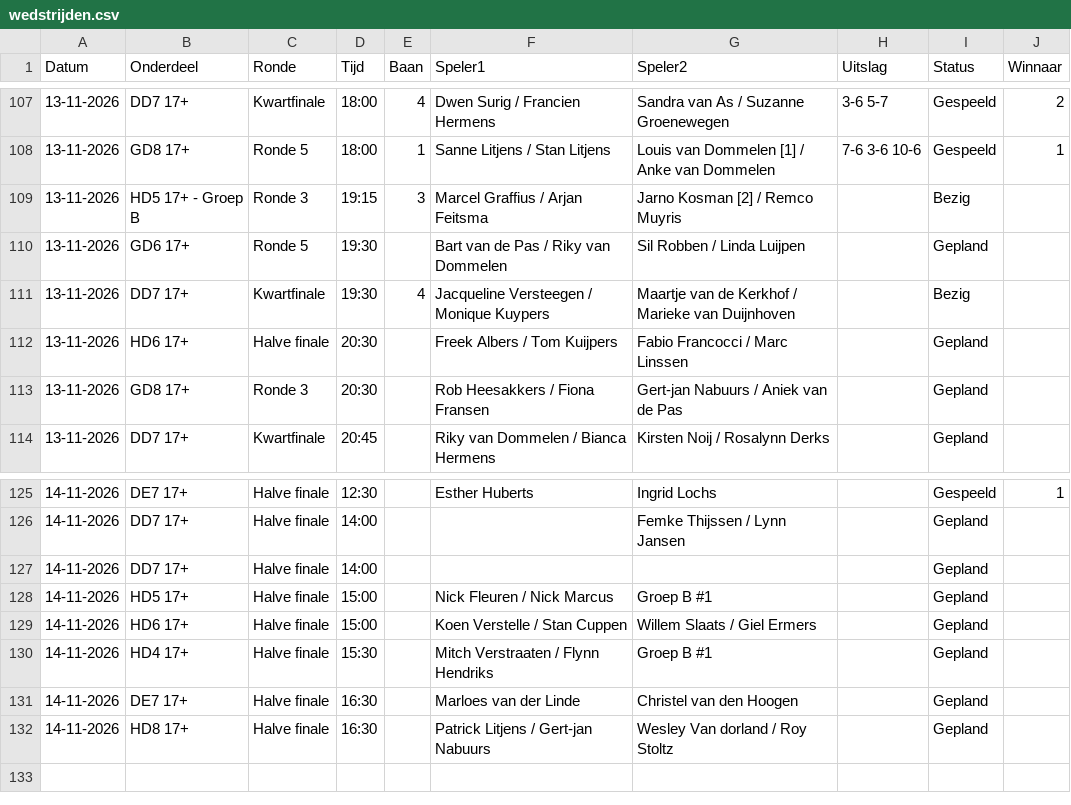
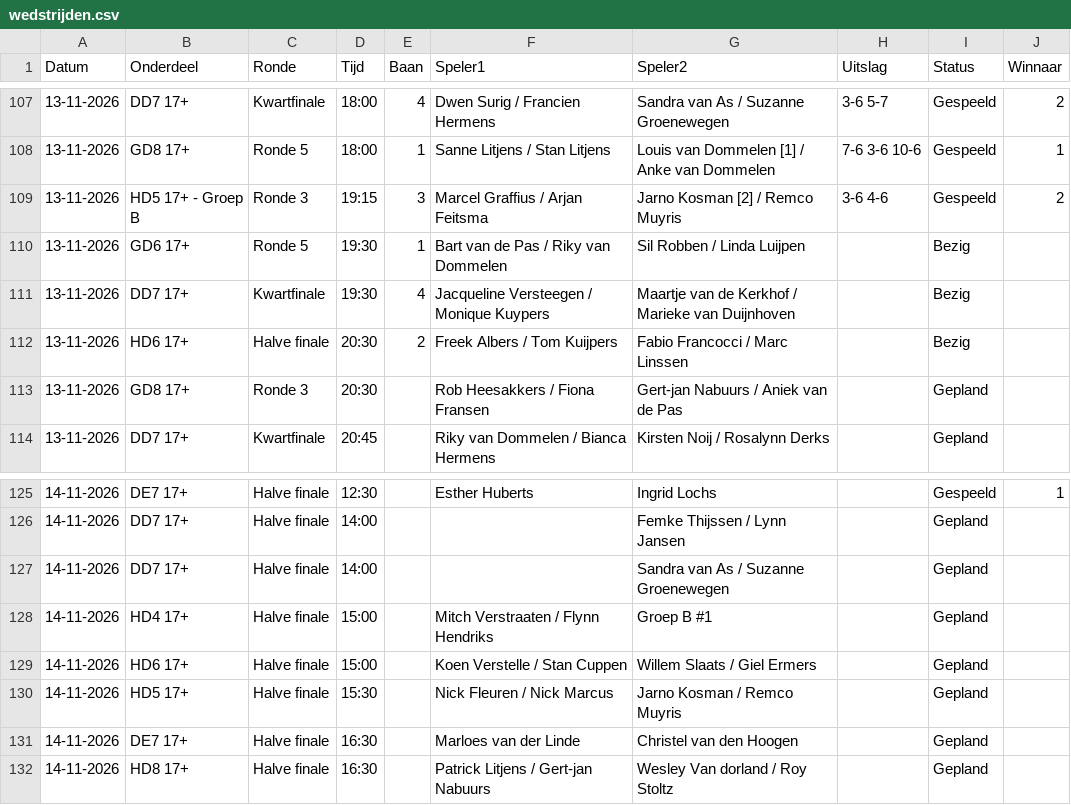
Before and after one commit to Frank2601/nick-fleuren-open, a CSV file: wedstrijden.csv, drawn as a sheet; only a part is shown, gaps mark what is left out.

Commit message:
Uitslagen bijgewerkt 20:29

```diff
--- a/wedstrijden.csv
+++ b/wedstrijden.csv
@@ -108,6 +108,6 @@ Datum,Onderdeel,Ronde,Tijd,Baan,Speler1,Speler2,Uitslag,Status,Winnaar
 13-11-2026,GD8 17+,Ronde 5,18:00,1,Sanne Litjens / Stan Litjens,Louis van Dommelen [1] / Anke van Dommelen,7-6 3-6 10-6,Gespeeld,1
-13-11-2026,HD5 17+ - Groep B,Ronde 3,19:15,3,Marcel Graffius / Arjan Feitsma,Jarno Kosman [2] / Remco Muyris,,Bezig,
-13-11-2026,GD6 17+,Ronde 5,19:30,,Bart van de Pas / Riky van Dommelen,Sil Robben / Linda Luijpen,,Gepland,
+13-11-2026,HD5 17+ - Groep B,Ronde 3,19:15,3,Marcel Graffius / Arjan Feitsma,Jarno Kosman [2] / Remco Muyris,3-6 4-6,Gespeeld,2
+13-11-2026,GD6 17+,Ronde 5,19:30,1,Bart van de Pas / Riky van Dommelen,Sil Robben / Linda Luijpen,,Bezig,
 13-11-2026,DD7 17+,Kwartfinale,19:30,4,Jacqueline Versteegen / Monique Kuypers,Maartje van de Kerkhof / Marieke van Duijnhoven,,Bezig,
-13-11-2026,HD6 17+,Halve finale,20:30,,Freek Albers / Tom Kuijpers,Fabio Francocci / Marc Linssen,,Gepland,
+13-11-2026,HD6 17+,Halve finale,20:30,2,Freek Albers / Tom Kuijpers,Fabio Francocci / Marc Linssen,,Bezig,
 13-11-2026,GD8 17+,Ronde 3,20:30,,Rob Heesakkers / Fiona Fransen,Gert-jan Nabuurs / Aniek van de Pas,,Gepland,
@@ -126,6 +126,6 @@ Datum,Onderdeel,Ronde,Tijd,Baan,Speler1,Speler2,Uitslag,Status,Winnaar
 14-11-2026,DD7 17+,Halve finale,14:00,,,Femke Thijssen / Lynn Jansen,,Gepland,
-14-11-2026,DD7 17+,Halve finale,14:00,,,,,Gepland,
-14-11-2026,HD5 17+,Halve finale,15:00,,Nick Fleuren / Nick Marcus,Groep B #1,,Gepland,
+14-11-2026,DD7 17+,Halve finale,14:00,,,Sandra van As / Suzanne Groenewegen,,Gepland,
+14-11-2026,HD4 17+,Halve finale,15:00,,Mitch Verstraaten / Flynn Hendriks,Groep B #1,,Gepland,
 14-11-2026,HD6 17+,Halve finale,15:00,,Koen Verstelle / Stan Cuppen,Willem Slaats / Giel Ermers,,Gepland,
-14-11-2026,HD4 17+,Halve finale,15:30,,Mitch Verstraaten / Flynn Hendriks,Groep B #1,,Gepland,
+14-11-2026,HD5 17+,Halve finale,15:30,,Nick Fleuren / Nick Marcus,Jarno Kosman / Remco Muyris,,Gepland,
 14-11-2026,DE7 17+,Halve finale,16:30,,Marloes van der Linde,Christel van den Hoogen,,Gepland,
```
